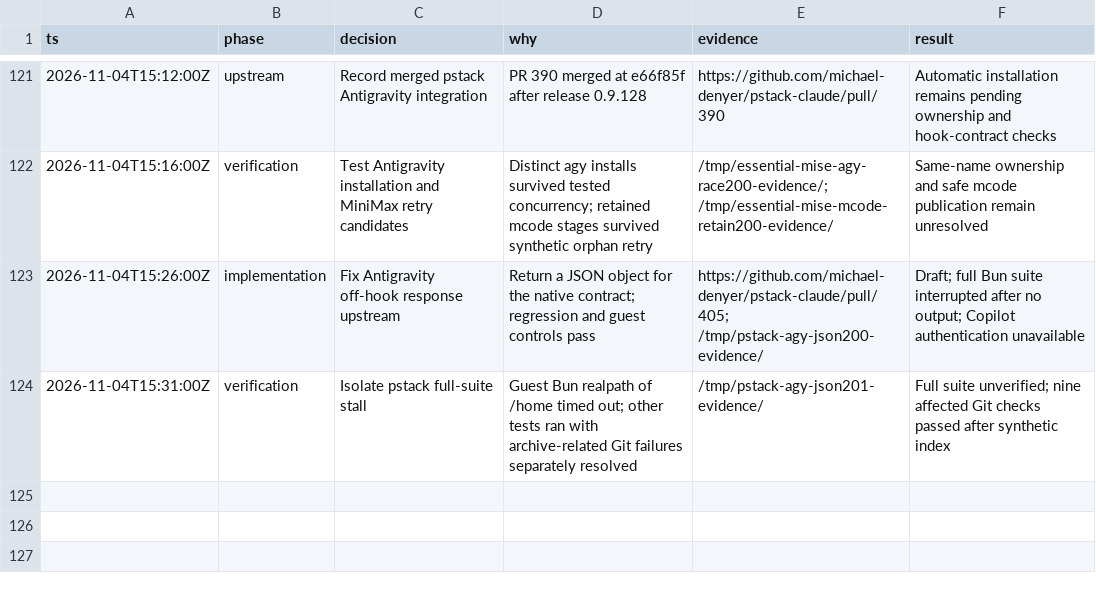
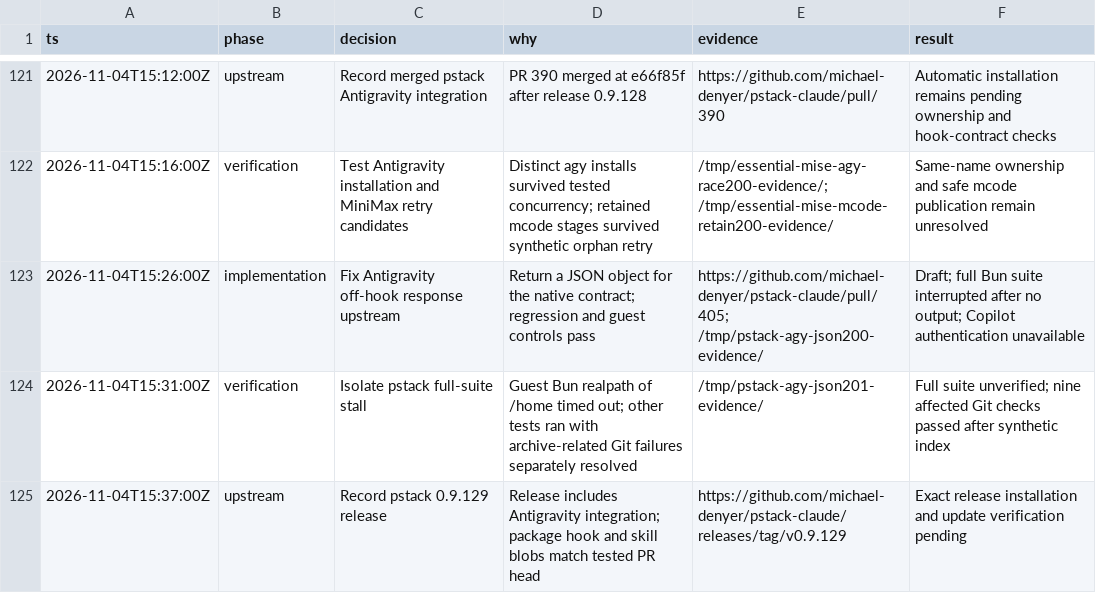
Before and after one commit to donbeave/essential-mise, a TSV file: .audit/plugin-compatibility.tsv, drawn as a sheet; only a part is shown, gaps mark what is left out.

```diff
--- a/.audit/plugin-compatibility.tsv
+++ b/.audit/plugin-compatibility.tsv
@@ -124 +124,2 @@ ts	phase	decision	why	evidence	result
 2026-11-04T15:31:00Z	verification	Isolate pstack full-suite stall	Guest Bun realpath of /home timed out; other tests ran with archive-related Git failures separately resolved	/tmp/pstack-agy-json201-evidence/	Full suite unverified; nine affected Git checks passed after synthetic index
+2026-11-04T15:37:00Z	upstream	Record pstack 0.9.129 release	Release includes Antigravity integration; package hook and skill blobs match tested PR head	https://github.com/michael-denyer/pstack-claude/releases/tag/v0.9.129	Exact release installation and update verification pending
```
Also changed, not shown: 2 other files.
